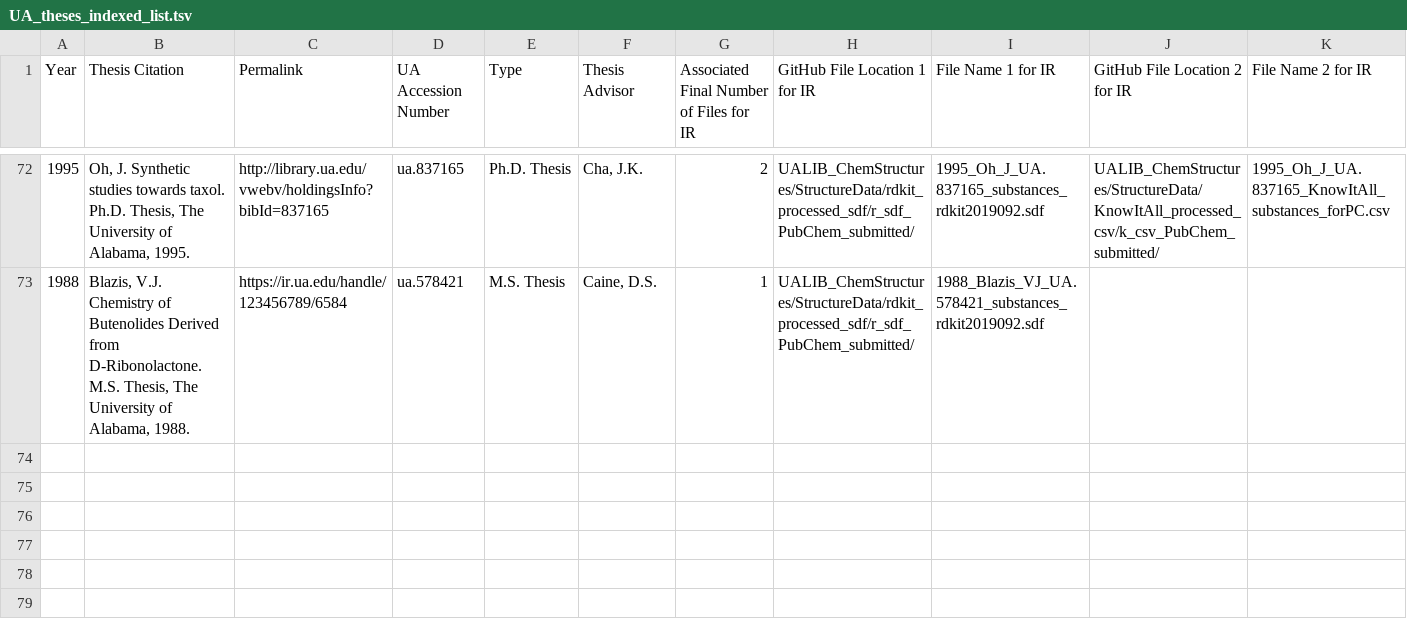
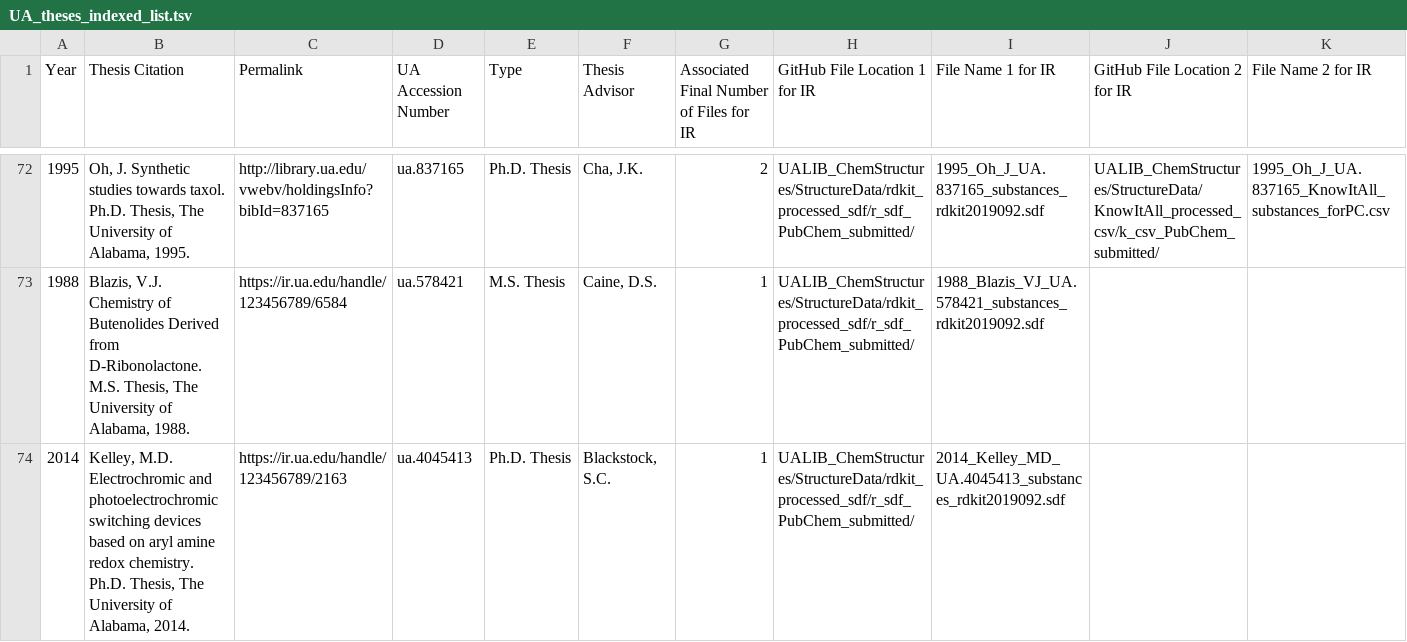
Before and after one commit to UA-Libraries-Research-Data-Services/UALIB_ChemStructures, a TSV file: StructureData/UA_theses_indexed_list.tsv, drawn as a sheet; only a part is shown, gaps mark what is left out; rows hold the shown columns only; the diff names each change by its address in the sheet, - before the commit and + after, or states it on an @@ line.

Commit message:
update REGID lists 1

```diff
--- a/StructureData/UA_theses_indexed_list.tsv
+++ b/StructureData/UA_theses_indexed_list.tsv
+row 74: 2014 | Kelley, M.D. Electrochromic and photoelectrochromic switching devices based on aryl amine redox chemistry. Ph.D. Thesis, The University of Alabama, 2014. | https://ir.ua.edu/handle/123456789/2163 | ua.4045413 | Ph.D. Thesis | Blackstock, S.C. | 1 | UALIB_ChemStructures/StructureData/rdkit_processed_sdf/r_sdf_PubChem_submitted/ | 2014_Kelley_MD_UA.4045413_substances_rdkit2019092.sdf
```
Also changed, not shown: 2 other files.
